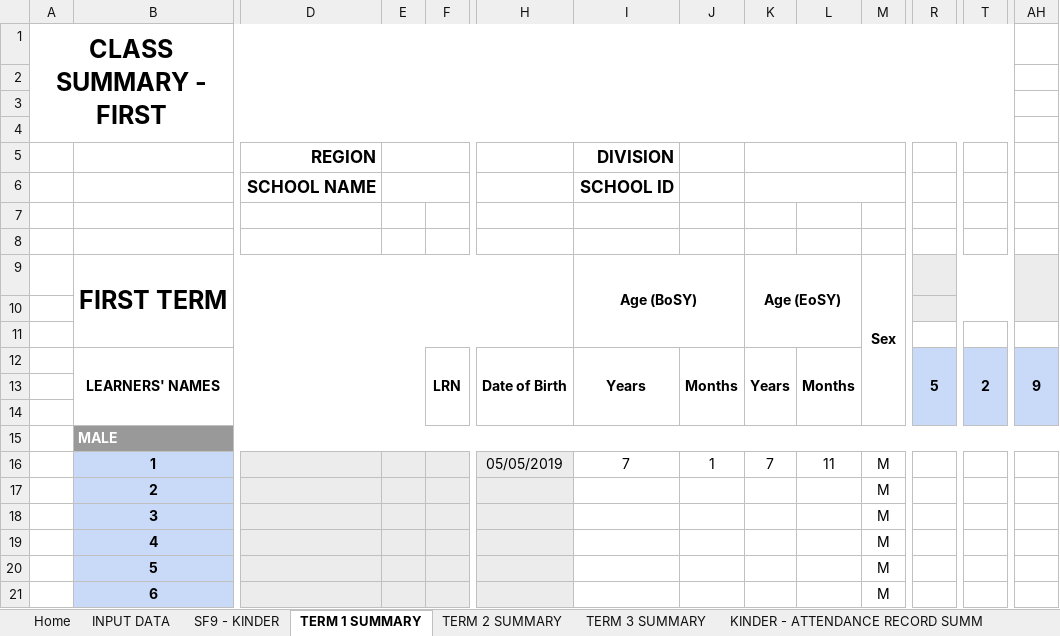
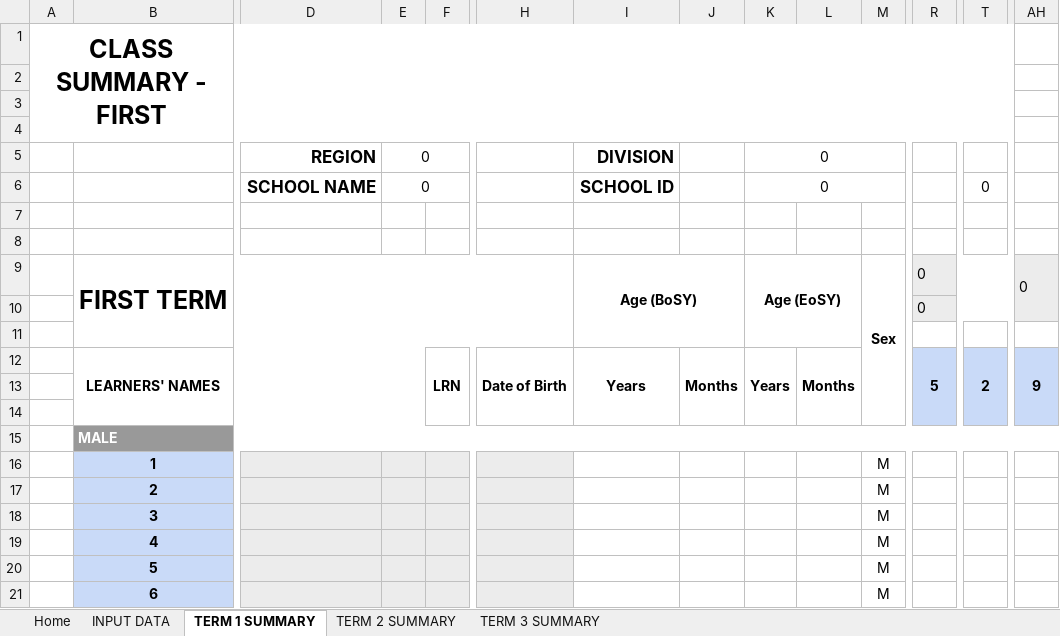
Before and after one commit to kevcruzata/teacher_dashboard_ph, an Excel workbook: public/templates/ecr_kinder_v26.xlsx, sheet TERM 1 SUMMARY, drawn as a sheet; only a part is shown, gaps mark what is left out; values as stored, in another font and other column widths than the file's, no borders; charts and pictures not drawn; removed rows and columns are numbered as before the commit, all else as after; rows hold the shown columns only; the diff names each change by its address in the sheet, - before the commit and + after, or states it on an @@ line.

Commit message:
feat: update Excel templates for ECR and Kinder configurations

```diff
--- a/public/templates/ecr_kinder_v26.xlsx (sheet TERM 1 SUMMARY)
+++ b/public/templates/ecr_kinder_v26.xlsx (sheet TERM 1 SUMMARY)
-sheet tab: SF9 - KINDER
-sheet tab: KINDER - ATTENDANCE RECORD SUMM
-E5:E6: (empty)
+E5:E6: 0
-K5:K6: (empty)
+K5:K6: 0
-T6: (empty)
+T6: 0
-R9:R10: (empty)
+R9:R10: 0
-AH9: (empty)
+AH9: 0
-row 16:  | 1 |  |  |  | 05/05/2019 | 7 | 1 | 7 | 11 | M
+row 16:  | 1 |  |  |  |  |  |  |  |  | M
```
Also changed, not shown: sheet TERM 3 SUMMARY, sheet TERM 2 SUMMARY, sheet INPUT DATA, charts or pictures, public/templates/ecr_2to10_v26_core.xlsx.
